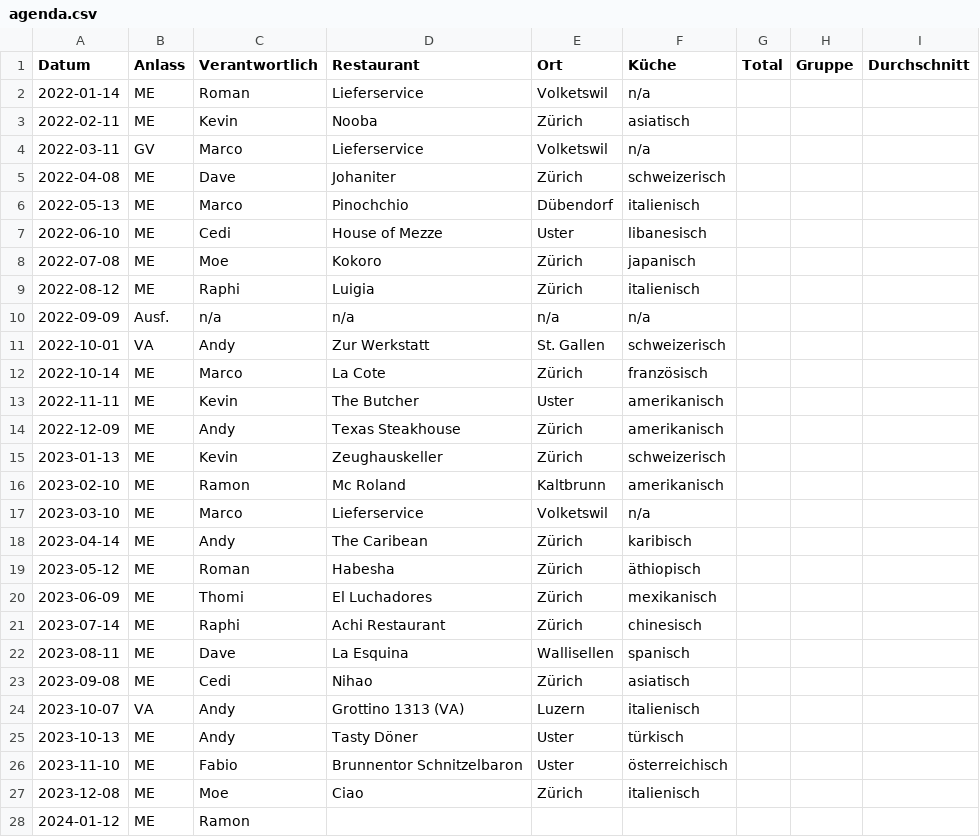
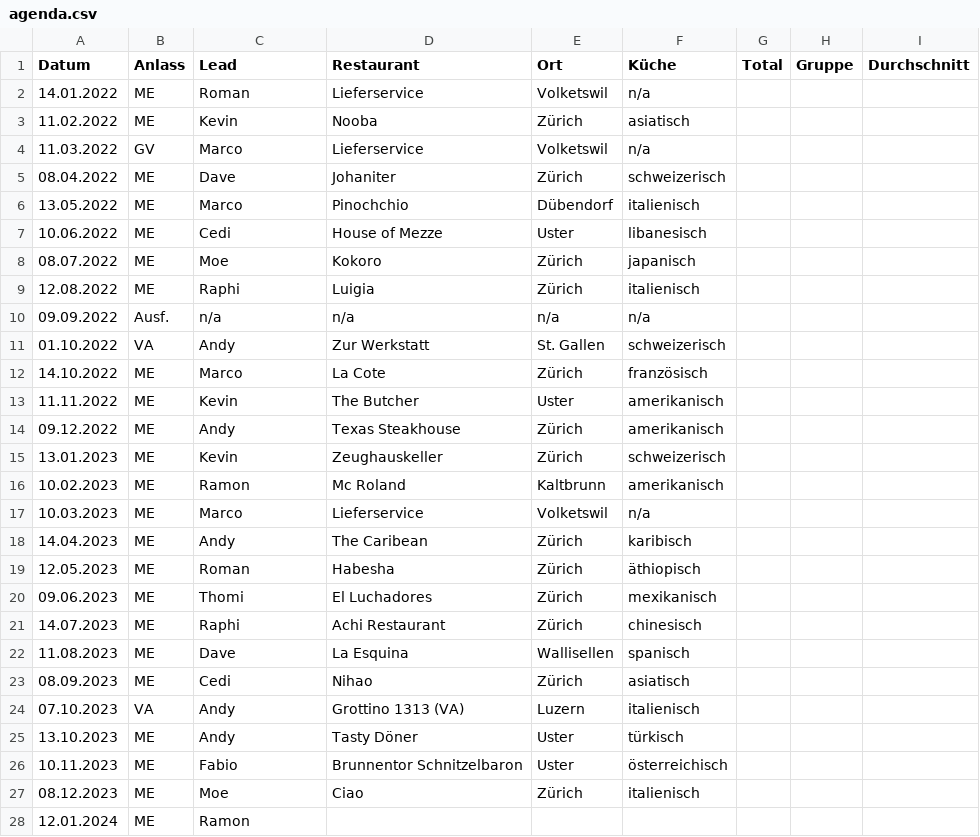
Before and after one commit to maxandul/Gourmen, a CSV file: data/agenda.csv, drawn as a sheet; only a part is shown; the diff covers the shown part only.

Commit message:
Lead

```diff
--- a/data/agenda.csv
+++ b/data/agenda.csv
@@ -1,28 +1,28 @@
-Datum;Anlass;Verantwortlich;Restaurant;Ort;Küche;Total;Gruppe;Durchschnitt
-2022-01-14;ME;Roman;Lieferservice;Volketswil;n/a;;;
-2022-02-11;ME;Kevin;Nooba;Zürich;asiatisch;;;
-2022-03-11;GV;Marco;Lieferservice;Volketswil;n/a;;;
-2022-04-08;ME;Dave;Johaniter;Zürich;schweizerisch;;;
-2022-05-13;ME;Marco;Pinochchio;Dübendorf;italienisch;;;
-2022-06-10;ME;Cedi;House of Mezze;Uster;libanesisch;;;
-2022-07-08;ME;Moe;Kokoro;Zürich;japanisch;;;
-2022-08-12;ME;Raphi;Luigia;Zürich;italienisch;;;
-2022-09-09;Ausf.;n/a;n/a;n/a;n/a;;;
-2022-10-01;VA;Andy;Zur Werkstatt;St. Gallen;schweizerisch;;;
-2022-10-14;ME;Marco;La Cote;Zürich;französisch;;;
-2022-11-11;ME;Kevin;The Butcher;Uster;amerikanisch;;;
-2022-12-09;ME;Andy;Texas Steakhouse;Zürich;amerikanisch;;;
-2023-01-13;ME;Kevin;Zeughauskeller;Zürich;schweizerisch;;;
-2023-02-10;ME;Ramon;Mc Roland;Kaltbrunn;amerikanisch;;;
-2023-03-10;ME;Marco;Lieferservice;Volketswil;n/a;;;
-2023-04-14;ME;Andy;The Caribean;Zürich;karibisch;;;
-2023-05-12;ME;Roman;Habesha;Zürich;äthiopisch;;;
-2023-06-09;ME;Thomi;El Luchadores;Zürich;mexikanisch;;;
-2023-07-14;ME;Raphi;Achi Restaurant;Zürich;chinesisch;;;
-2023-08-11;ME;Dave;La Esquina;Wallisellen;spanisch;;;
-2023-09-08;ME;Cedi;Nihao;Zürich;asiatisch;;;
-2023-10-07;VA;Andy;Grottino 1313 (VA);Luzern;italienisch;;;
-2023-10-13;ME;Andy;Tasty Döner;Uster;türkisch;;;
-2023-11-10;ME;Fabio;Brunnentor Schnitzelbaron;Uster;österreichisch;;;
-2023-12-08;ME;Moe;Ciao;Zürich;italienisch;;;
-2024-01-12;ME;Ramon;;;;;;
+Datum;Anlass;Lead;Restaurant;Ort;Küche;Total;Gruppe;Durchschnitt
+14.01.2022;ME;Roman;Lieferservice;Volketswil;n/a;;;
+11.02.2022;ME;Kevin;Nooba;Zürich;asiatisch;;;
+11.03.2022;GV;Marco;Lieferservice;Volketswil;n/a;;;
+08.04.2022;ME;Dave;Johaniter;Zürich;schweizerisch;;;
+13.05.2022;ME;Marco;Pinochchio;Dübendorf;italienisch;;;
+10.06.2022;ME;Cedi;House of Mezze;Uster;libanesisch;;;
+08.07.2022;ME;Moe;Kokoro;Zürich;japanisch;;;
+12.08.2022;ME;Raphi;Luigia;Zürich;italienisch;;;
+09.09.2022;Ausf.;n/a;n/a;n/a;n/a;;;
+01.10.2022;VA;Andy;Zur Werkstatt;St. Gallen;schweizerisch;;;
+14.10.2022;ME;Marco;La Cote;Zürich;französisch;;;
+11.11.2022;ME;Kevin;The Butcher;Uster;amerikanisch;;;
+09.12.2022;ME;Andy;Texas Steakhouse;Zürich;amerikanisch;;;
+13.01.2023;ME;Kevin;Zeughauskeller;Zürich;schweizerisch;;;
+10.02.2023;ME;Ramon;Mc Roland;Kaltbrunn;amerikanisch;;;
+10.03.2023;ME;Marco;Lieferservice;Volketswil;n/a;;;
+14.04.2023;ME;Andy;The Caribean;Zürich;karibisch;;;
+12.05.2023;ME;Roman;Habesha;Zürich;äthiopisch;;;
+09.06.2023;ME;Thomi;El Luchadores;Zürich;mexikanisch;;;
+14.07.2023;ME;Raphi;Achi Restaurant;Zürich;chinesisch;;;
+11.08.2023;ME;Dave;La Esquina;Wallisellen;spanisch;;;
+08.09.2023;ME;Cedi;Nihao;Zürich;asiatisch;;;
+07.10.2023;VA;Andy;Grottino 1313 (VA);Luzern;italienisch;;;
+13.10.2023;ME;Andy;Tasty Döner;Uster;türkisch;;;
+10.11.2023;ME;Fabio;Brunnentor Schnitzelbaron;Uster;österreichisch;;;
+08.12.2023;ME;Moe;Ciao;Zürich;italienisch;;;
+12.01.2024;ME;Ramon;;;;;;
```
Also changed, not shown: 23 edited cells elsewhere in this file, 3 other files.
